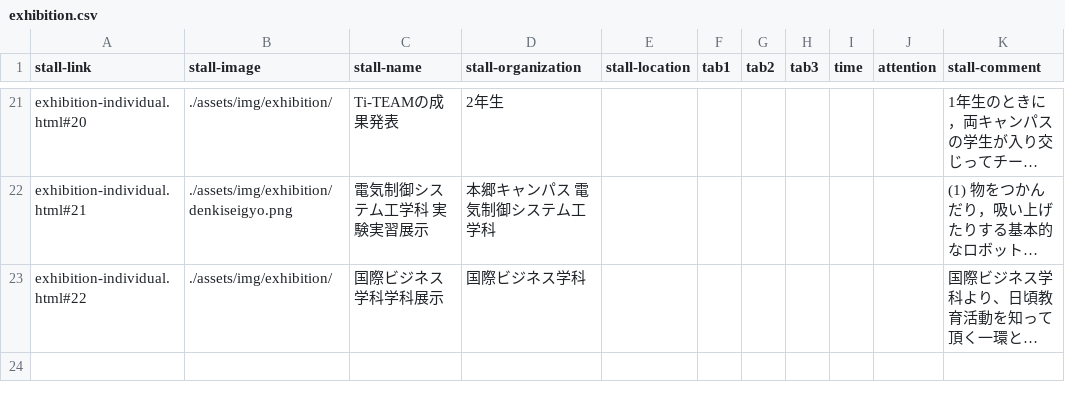
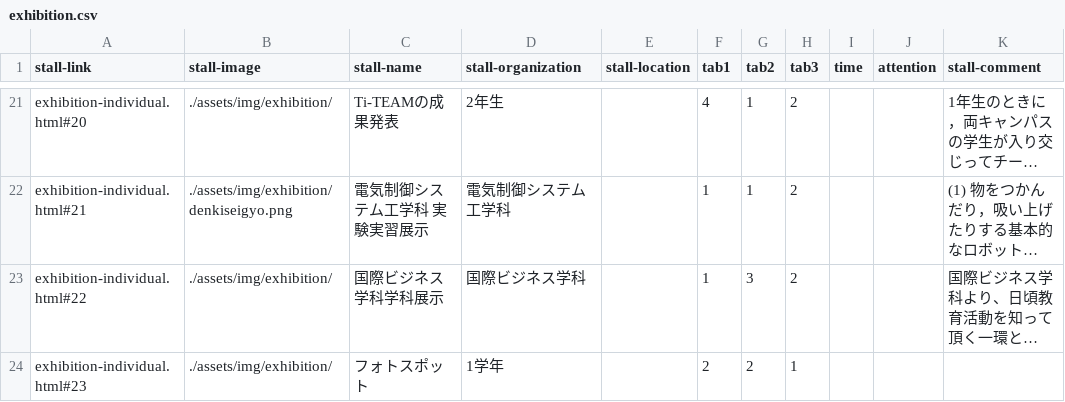
Before and after one commit to kyoutarou-com/hokutosai, a CSV file: src/assets/config/exhibition.csv, drawn as a sheet; only a part is shown, gaps mark what is left out; long unchanged cells end in …; the diff covers the shown part only; the diff names each change by its address in the sheet, - before the commit and + after, or states it on an @@ line.

```diff
--- a/src/assets/config/exhibition.csv
+++ b/src/assets/config/exhibition.csv
-F21 (tab1): (empty)
+F21 (tab1): 4
-G21:G22 (tab2): (empty)
+G21:G22 (tab2): 1
-H21:H23 (tab3): (empty)
+H21:H23 (tab3): 2
-D22 (stall-organization): 本郷キャンパス 電気制御システム工学科
+D22 (stall-organization): 電気制御システム工学科
-F22:F23 (tab1): (empty)
+F22:F23 (tab1): 1
-G23 (tab2): (empty)
+G23 (tab2): 3
+row 24: exhibition-individual.html#23 | ./assets/img/exhibition/ | フォトスポット | 1学年 |  | 2 | 2 | 1
```
Also changed, not shown: 57 edited cells elsewhere in this file, 1 other file.
